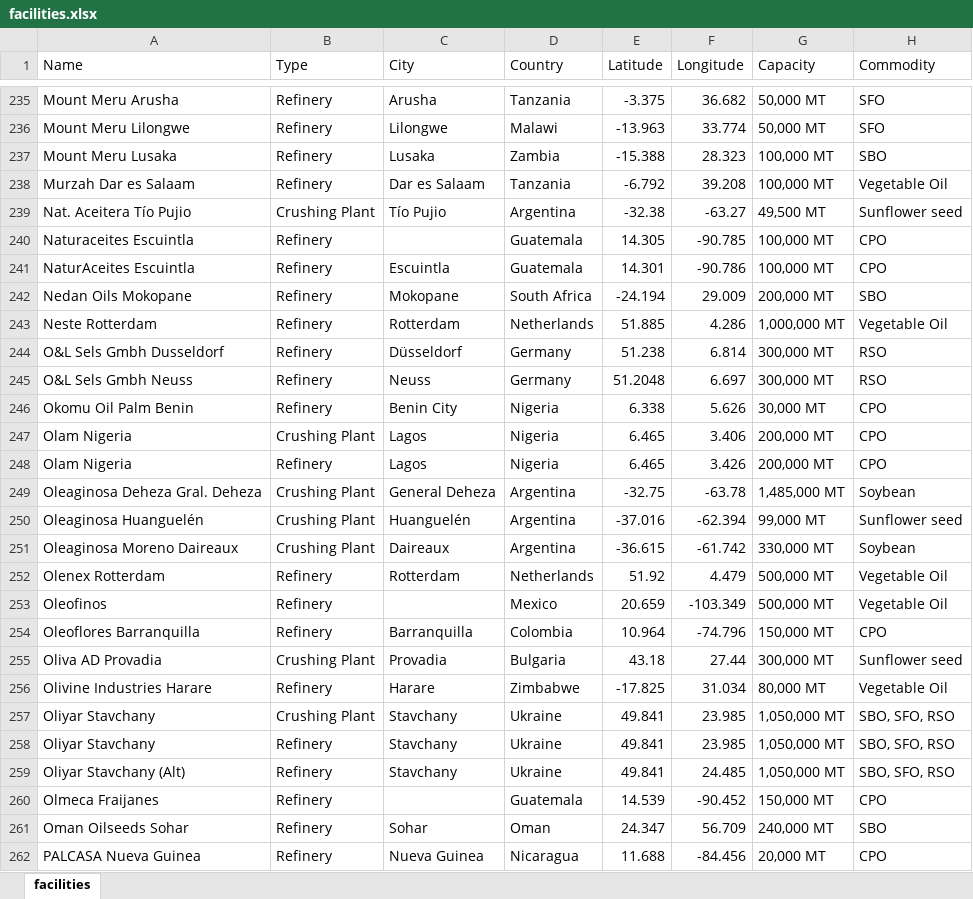
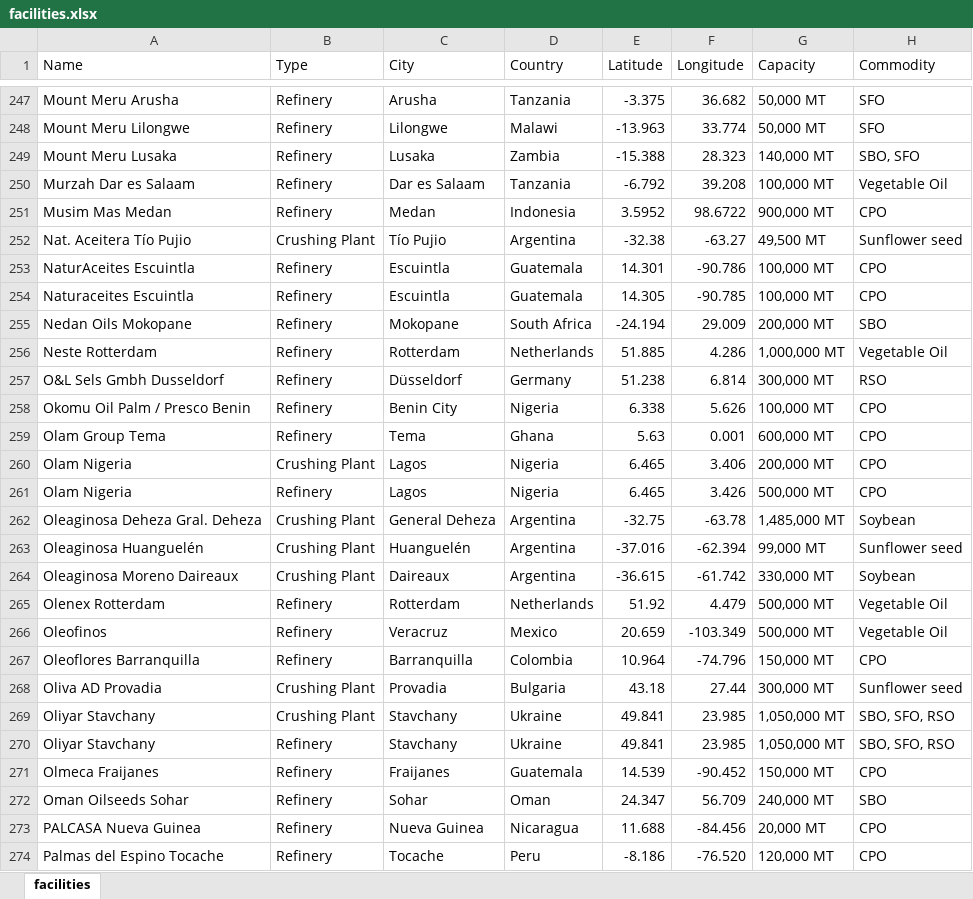
Before and after one commit to Kalashno/vegoils, an Excel workbook: facilities.xlsx, sheet facilities, drawn as a sheet; only a part is shown, gaps mark what is left out; the shorter side is filled out with more unchanged rows; values as stored, in another font and other column widths than the file's, no borders; removed rows and columns are numbered as before the commit, all else as after; the diff covers the shown part only; the diff names each change by its address in the sheet, - before the commit and + after, or states it on an @@ line.

Commit message:
Updated facilities data

```diff
--- a/facilities.xlsx (sheet facilities)
+++ b/facilities.xlsx (sheet facilities)
-G249 (Capacity): 100,000 MT
+G249 (Capacity): 140,000 MT
-H249 (Commodity): SBO
+H249 (Commodity): SBO, SFO
+row 251: Musim Mas Medan | Refinery | Medan | Indonesia | 3.5952 | 98.6722 | 900,000 MT | CPO
-row 240: Naturaceites Escuintla | Refinery |  | Guatemala | 14.305 | -90.785 | 100,000 MT | CPO
+row 254: Naturaceites Escuintla | Refinery | Escuintla | Guatemala | 14.305 | -90.785 | 100,000 MT | CPO
-row 245: O&L Sels Gmbh Neuss | Refinery | Neuss | Germany | 51.2048 | 6.697 | 300,000 MT | RSO
-A258 (Name): Okomu Oil Palm Benin
+A258 (Name): Okomu Oil Palm / Presco Benin
-G258 (Capacity): 30,000 MT
+G258 (Capacity): 100,000 MT
+row 259: Olam Group Tema | Refinery | Tema | Ghana | 5.63 | 0.001 | 600,000 MT | CPO
-G261 (Capacity): 200,000 MT
+G261 (Capacity): 500,000 MT
-C266 (City): (empty)
+C266 (City): Veracruz
-row 256: Olivine Industries Harare | Refinery | Harare | Zimbabwe | -17.825 | 31.034 | 80,000 MT | Vegetable Oil
-row 259: Oliyar Stavchany (Alt) | Refinery | Stavchany | Ukraine | 49.841 | 24.485 | 1,050,000 MT | SBO, SFO, RSO
-C271 (City): (empty)
+C271 (City): Fraijanes
```
Also changed, not shown: 34 added rows, 17 removed rows, 4 moved rows and 24 edited cells elsewhere in this sheet, 1 other file.
